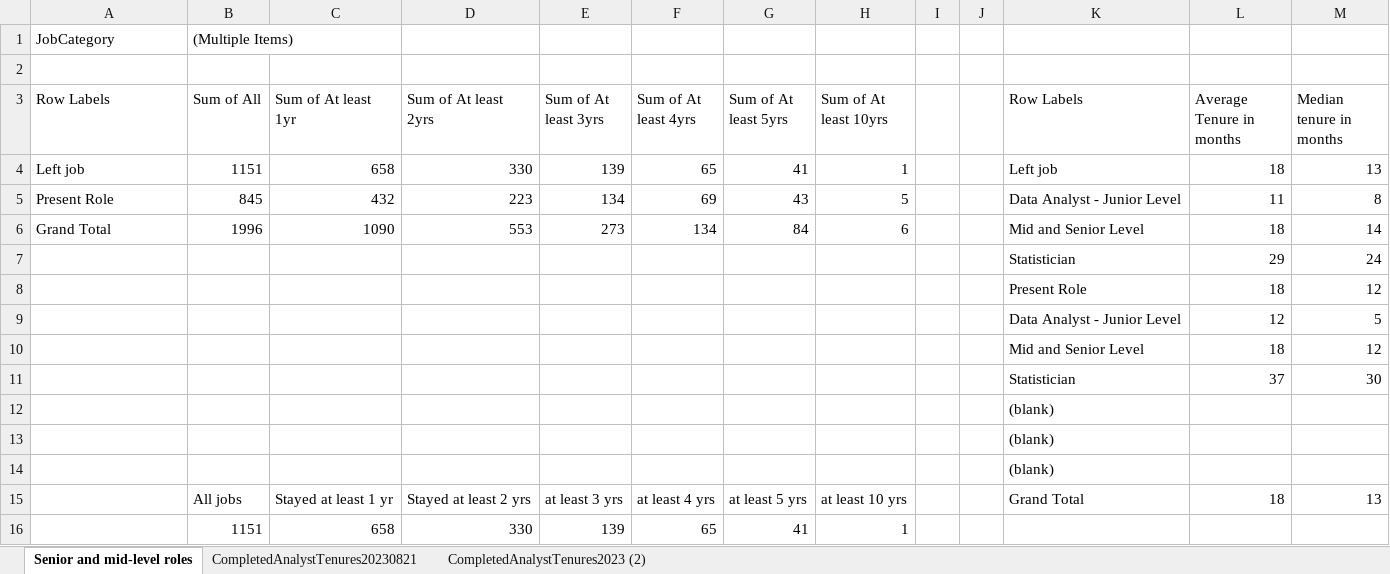
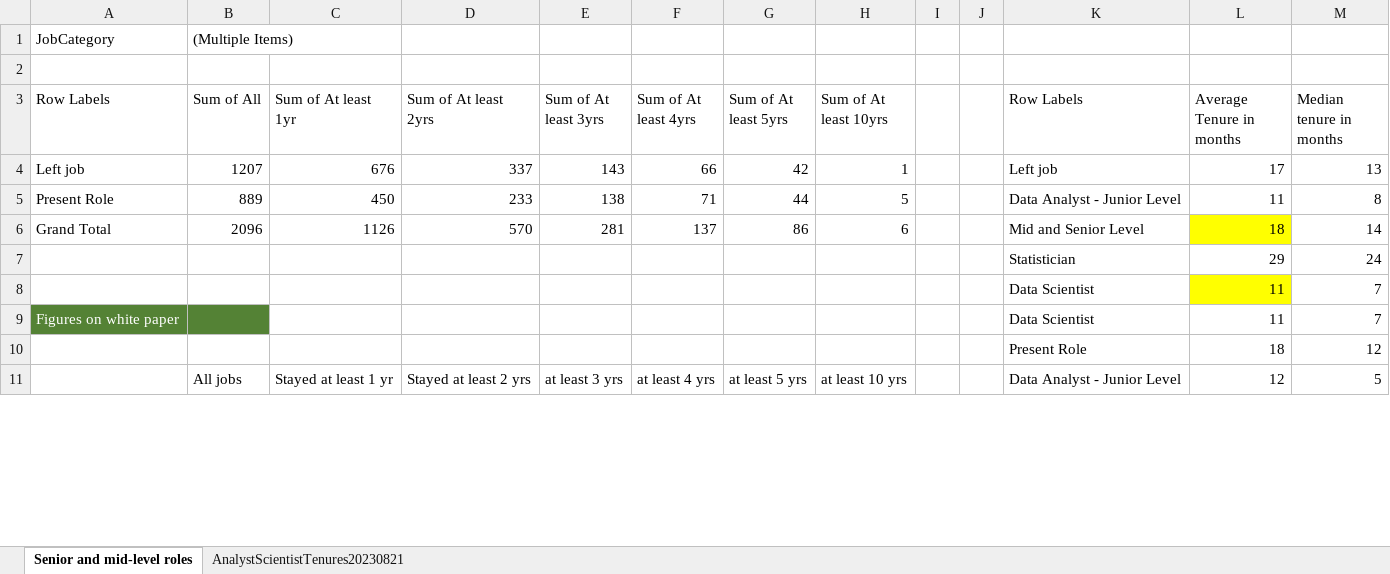
Before and after one commit to Data-Ned88/UCOVIFreeRoleWhitePaper, an Excel workbook: Data Analyst Tenure analysis.xlsx, sheet Senior and mid-level roles, drawn as a sheet; only a part is shown; values as stored, in another font and other column widths than the file's, no borders; charts and pictures not drawn; removed rows and columns are numbered as before the commit, all else as after; the diff covers the shown part only; the diff names each change by its address in the sheet, - before the commit and + after, or states it on an @@ line.

```diff
--- a/Data Analyst Tenure analysis.xlsx (sheet Senior and mid-level roles)
+++ b/Data Analyst Tenure analysis.xlsx (sheet Senior and mid-level roles)
-sheet tab: CompletedAnalystTenures20230821
+sheet tab: AnalystScientistTenures20230821
-sheet tab: CompletedAnalystTenures2023 (2)
-B4 (Sum of All): 1151
+B4 (Sum of All): 1207
-C4 (Sum of At least 1yr): 658
+C4 (Sum of At least 1yr): 676
-D4 (Sum of At least 2yrs): 330
+D4 (Sum of At least 2yrs): 337
-E4 (Sum of At least 3yrs): 139
+E4 (Sum of At least 3yrs): 143
-F4 (Sum of At least 4yrs): 65
+F4 (Sum of At least 4yrs): 66
-G4 (Sum of At least 5yrs): 41
+G4 (Sum of At least 5yrs): 42
-L4 (Average Tenure in months): 18
+L4 (Average Tenure in months): 17
-B5 (Sum of All): 845
+B5 (Sum of All): 889
-C5 (Sum of At least 1yr): 432
+C5 (Sum of At least 1yr): 450
-D5 (Sum of At least 2yrs): 223
+D5 (Sum of At least 2yrs): 233
-E5 (Sum of At least 3yrs): 134
+E5 (Sum of At least 3yrs): 138
-F5 (Sum of At least 4yrs): 69
+F5 (Sum of At least 4yrs): 71
-G5 (Sum of At least 5yrs): 43
+G5 (Sum of At least 5yrs): 44
-B6 (Sum of All): 1996
+B6 (Sum of All): 2096
-C6 (Sum of At least 1yr): 1090
+C6 (Sum of At least 1yr): 1126
-D6 (Sum of At least 2yrs): 553
+D6 (Sum of At least 2yrs): 570
-E6 (Sum of At least 3yrs): 273
+E6 (Sum of At least 3yrs): 281
-F6 (Sum of At least 4yrs): 134
+F6 (Sum of At least 4yrs): 137
-G6 (Sum of At least 5yrs): 84
+G6 (Sum of At least 5yrs): 86
-L6 fill: none
+L6 fill: #FFFF00
+row 8:  |  |  |  |  |  |  |  |  |  | Data Scientist | 11 | 7
+row 9: Figures on white paper |  |  |  |  |  |  |  |  |  | Data Scientist | 11 | 7
-row 9:  |  |  |  |  |  |  |  |  |  | Data Analyst - Junior Level | 12 | 5
-row 10:  |  |  |  |  |  |  |  |  |  | Mid and Senior Level | 18 | 12
-row 11:  |  |  |  |  |  |  |  |  |  | Statistician | 37 | 30
-row 12:  |  |  |  |  |  |  |  |  |  | (blank)
-row 13:  |  |  |  |  |  |  |  |  |  | (blank)
-row 14:  |  |  |  |  |  |  |  |  |  | (blank)
-K11 (Row Labels): Grand Total
+K11 (Row Labels): Data Analyst - Junior Level
-L11 (Average Tenure in months): 18
+L11 (Average Tenure in months): 12
-M11 (Median tenure in months): 13
+M11 (Median tenure in months): 5
-row 16:  | 1151 | 658 | 330 | 139 | 65 | 41 | 1
```
Also changed, not shown: 7 added rows and 2 removed rows elsewhere in this sheet, sheet AnalystScientistTenures20230821, formulas that keep their value, charts or pictures.
